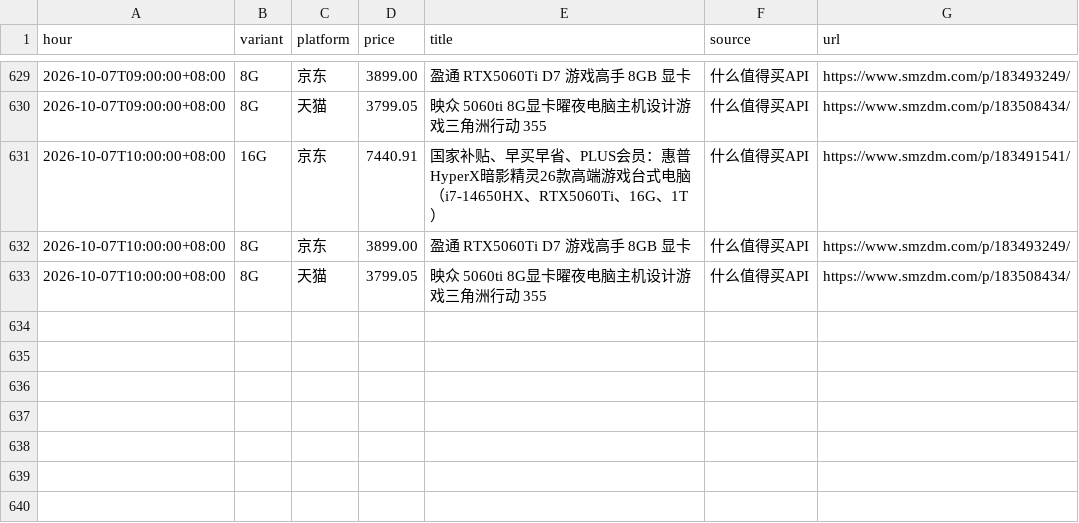
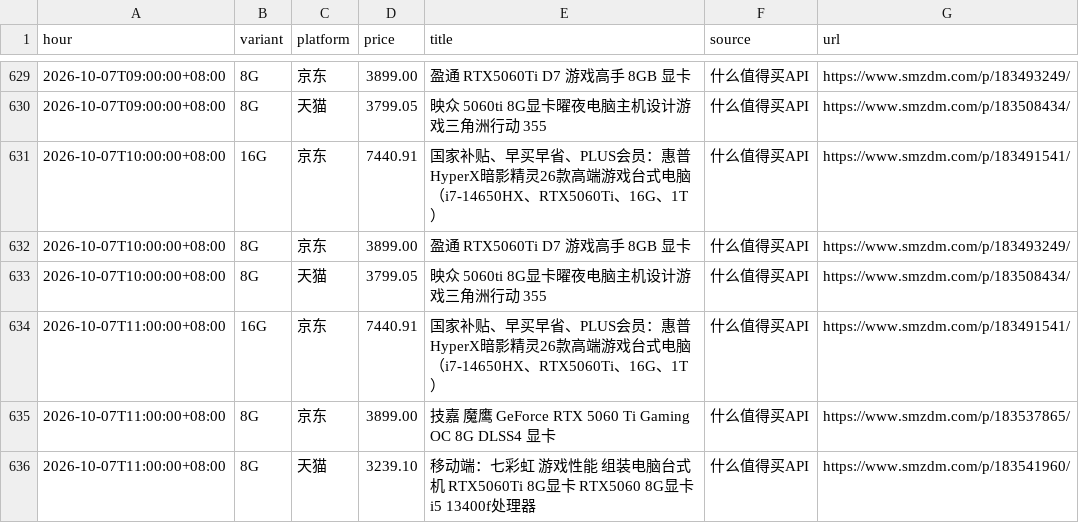
Before and after one commit to skk15857411020/5060TI, a CSV file: docs/hourly_min.csv, drawn as a sheet; only a part is shown, gaps mark what is left out.

```diff
--- a/docs/hourly_min.csv
+++ b/docs/hourly_min.csv
@@ -633 +633,4 @@ hour,variant,platform,price,title,source,url
 2026-10-07T10:00:00+08:00,8G,天猫,3799.05,映众 5060ti 8G显卡曜夜电脑主机设计游戏三角洲行动 355,什么值得买API,https://www.smzdm.com/p/183508434/
+2026-10-07T11:00:00+08:00,16G,京东,7440.91,国家补贴、早买早省、PLUS会员：惠普 HyperX暗影精灵26款高端游戏台式电脑（i7-14650HX、RTX5060Ti、16G、1T）,什么值得买API,https://www.smzdm.com/p/183491541/
+2026-10-07T11:00:00+08:00,8G,京东,3899.00,技嘉 魔鹰 GeForce RTX 5060 Ti Gaming OC 8G DLSS4 显卡,什么值得买API,https://www.smzdm.com/p/183537865/
+2026-10-07T11:00:00+08:00,8G,天猫,3239.10,移动端：七彩虹 游戏性能 组装电脑台式机 RTX5060Ti 8G显卡 RTX5060 8G显卡 i5 13400f处理器,什么值得买API,https://www.smzdm.com/p/183541960/
```
Also changed, not shown: 2 other files.
